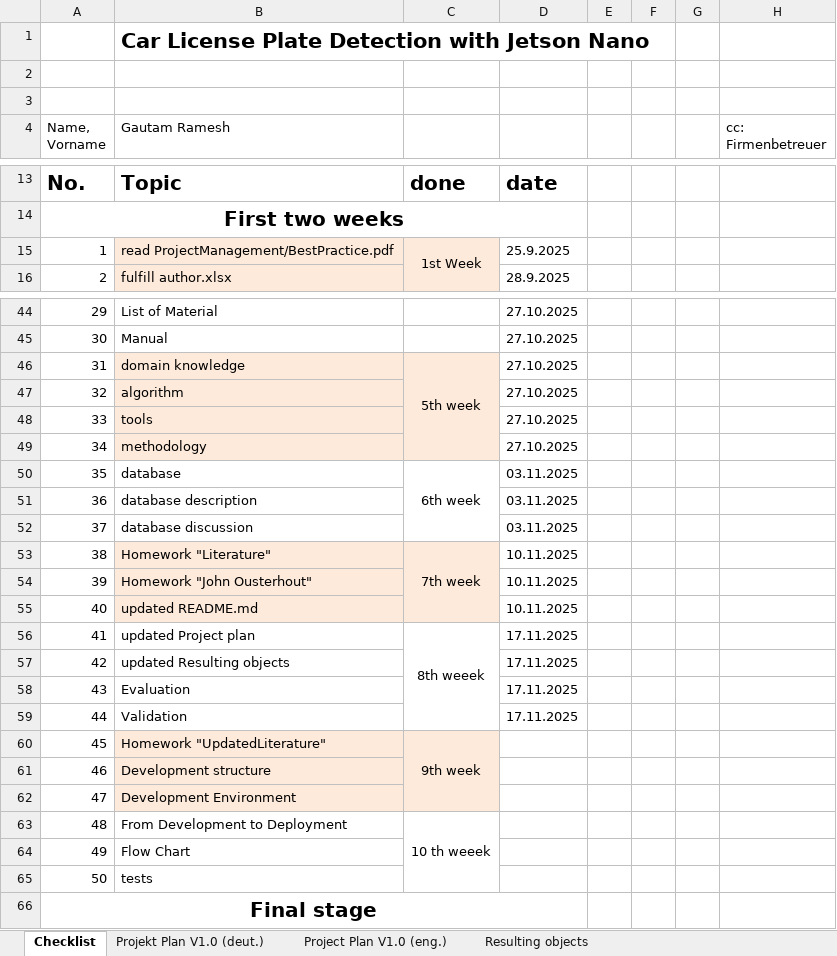
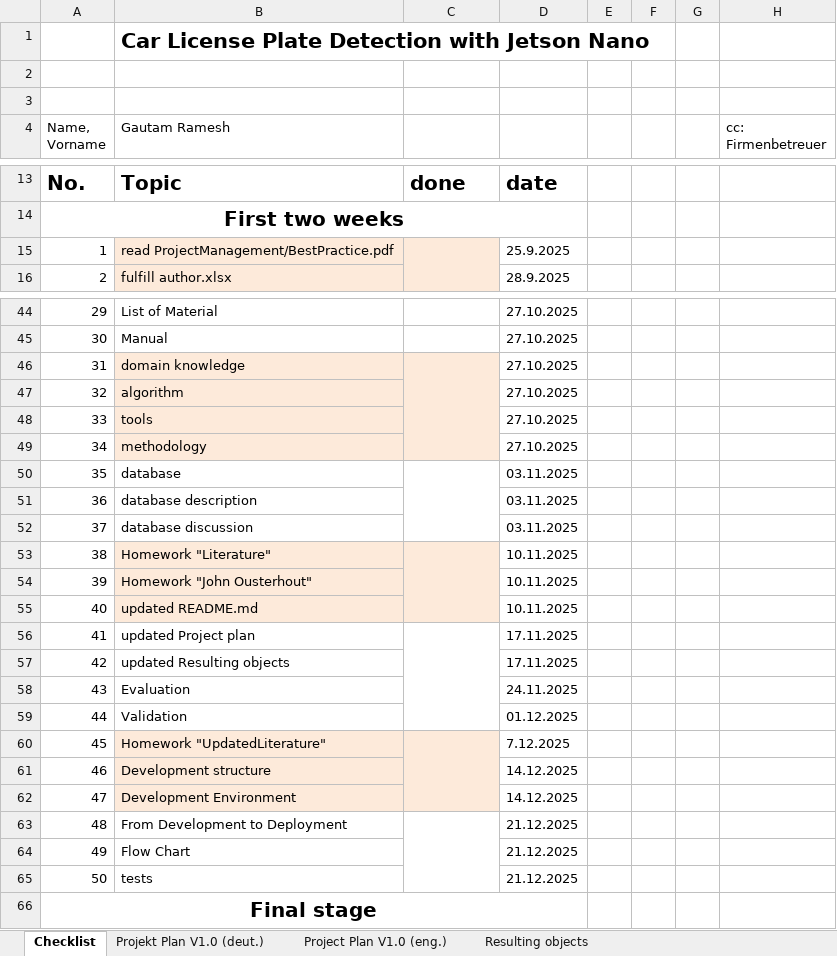
Before and after one commit to ssid1998/jetson-license-plate-entry-exit-system, an Excel workbook: ProjectManagement/Checklist.xlsx, sheet Checklist, drawn as a sheet; only a part is shown, gaps mark what is left out; values as stored, in another font and other column widths than the file's, no borders; the diff covers the shown part only; the diff names each change by its address in the sheet, - before the commit and + after, or states it on an @@ line.

```diff
--- a/ProjectManagement/Checklist.xlsx (sheet Checklist)
+++ b/ProjectManagement/Checklist.xlsx (sheet Checklist)
-C15: 1st Week
+C15: (empty)
-C46: 5th week
+C46: (empty)
-C50: 6th week
+C50: (empty)
-C53: 7th week
+C53: (empty)
-C56: 8th weeek
+C56: (empty)
-D58: 17.11.2025
+D58: 24.11.2025
-D59: 17.11.2025
+D59: 01.12.2025
-C60: 9th week
+C60: (empty)
-D60: (empty)
+D60: 7.12.2025
-D61:D62: (empty)
+D61:D62: 14.12.2025
-C63: 10 th weeek
+C63: (empty)
-D63:D65: (empty)
+D63:D65: 21.12.2025
```
Also changed, not shown: 3 edited cells elsewhere in this sheet, sheet Projekt Plan V1.0 (deut.), sheet Project Plan V1.0 (eng.), charts or pictures, ProjectManagement/EvaluationHWAndProject.xlsx, 1 other file.
